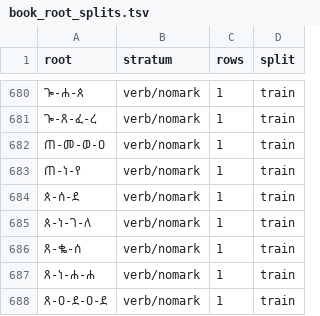
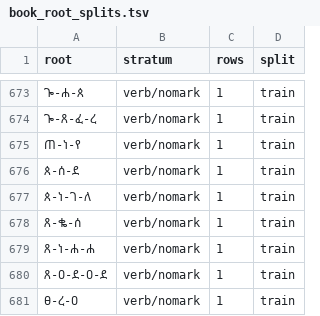
Before and after one commit to Esubaalew/geez-dataset, a TSV file: data/unified/book_root_splits.tsv, drawn as a sheet; only a part is shown, gaps mark what is left out; the shorter side is filled out with more unchanged rows; the diff covers the shown part only.

Commit message:
Set verb list roots from the same verbs in other books

```diff
--- a/data/unified/book_root_splits.tsv
+++ b/data/unified/book_root_splits.tsv
@@ -681,3 +674,2 @@ root	stratum	rows	split
 ጐ-ጸ-ፈ-ረ	verb/nomark	1	train
-ጠ-መ-ወ-ዐ	verb/nomark	1	train
 ጠ-ነ-የ	verb/nomark	1	train
```
Also changed, not shown: 7 removed rows elsewhere in this file, 6 other files.
